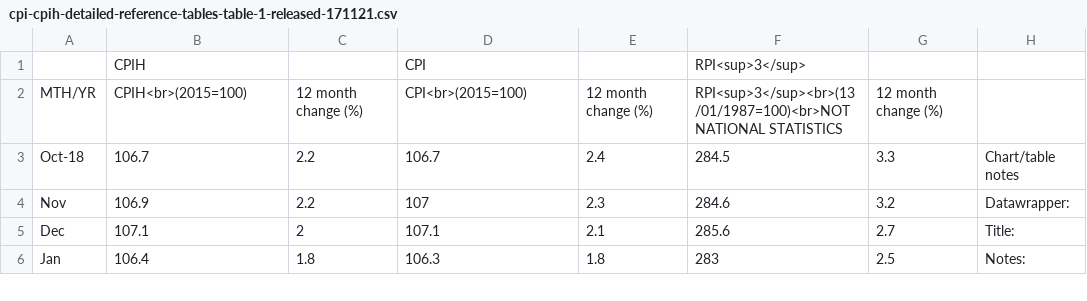
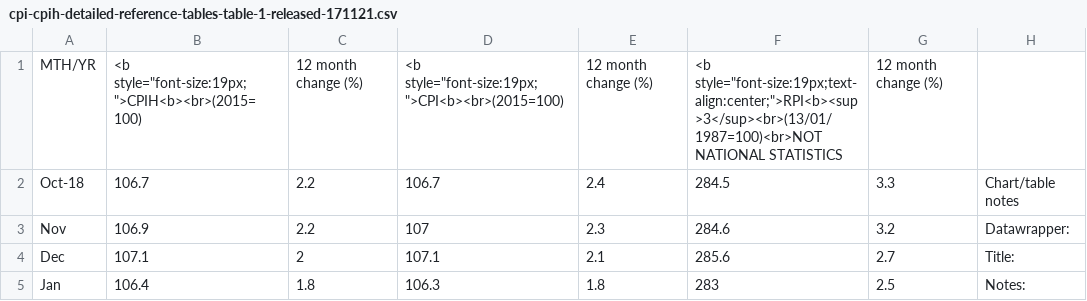
Before and after one commit to adriandomenico/charts, a CSV file: cpi-cpih-detailed-reference-tables-table-1-released-171121.csv, drawn as a sheet; only a part is shown; removed rows and columns are numbered as before the commit, all else as after; rows hold the shown columns only; the diff names each change by its address in the sheet, - before the commit and + after, or states it on an @@ line.

Commit message:
Add files via upload

```diff
--- a/cpi-cpih-detailed-reference-tables-table-1-released-171121.csv
+++ b/cpi-cpih-detailed-reference-tables-table-1-released-171121.csv
-row 1:  | CPIH |  | CPI |  | RPI<sup>3</sup>
-B1: CPIH<br>(2015=100)
+B1: <b style="font-size:19px;">CPIH<b><br>(2015=100)
-D1: CPI<br>(2015=100)
+D1: <b style="font-size:19px;">CPI<b><br>(2015=100)
-F1: RPI<sup>3</sup><br>(13/01/1987=100)<br>NOT NATIONAL STATISTICS
+F1: <b style="font-size:19px;text-align:center;">RPI<b><sup>3</sup><br>(13/01/1987=100)<br>NOT NATIONAL STATISTICS
```
